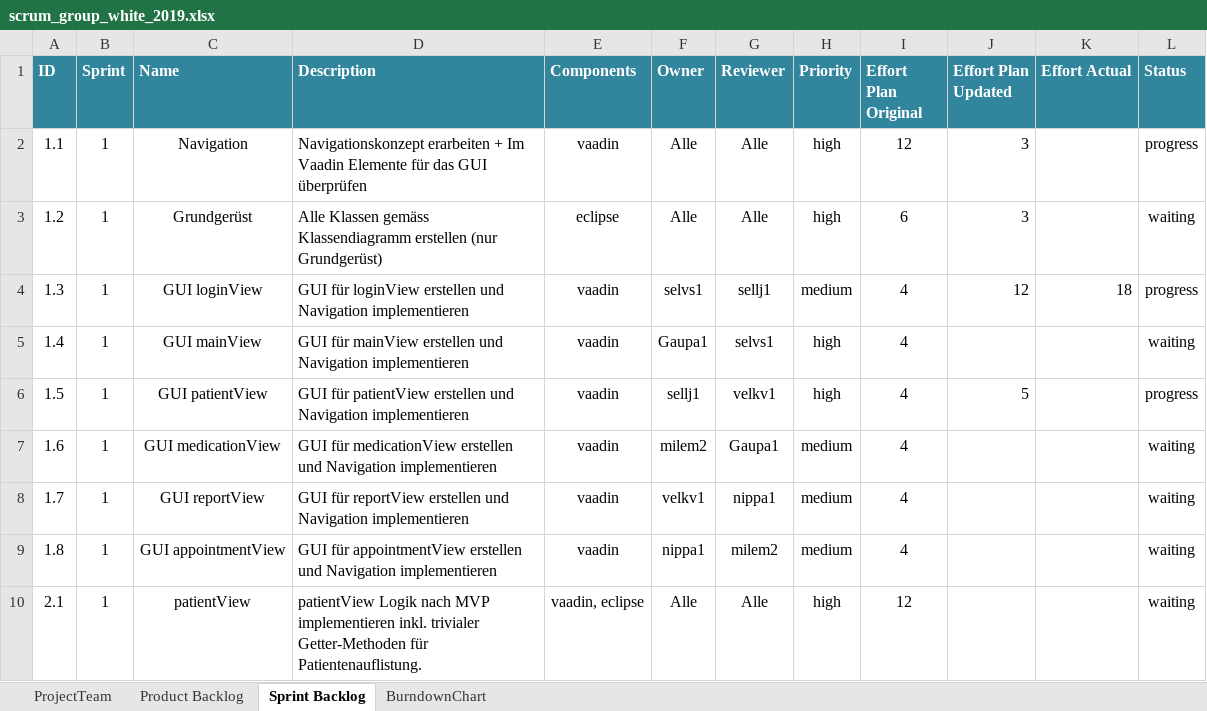
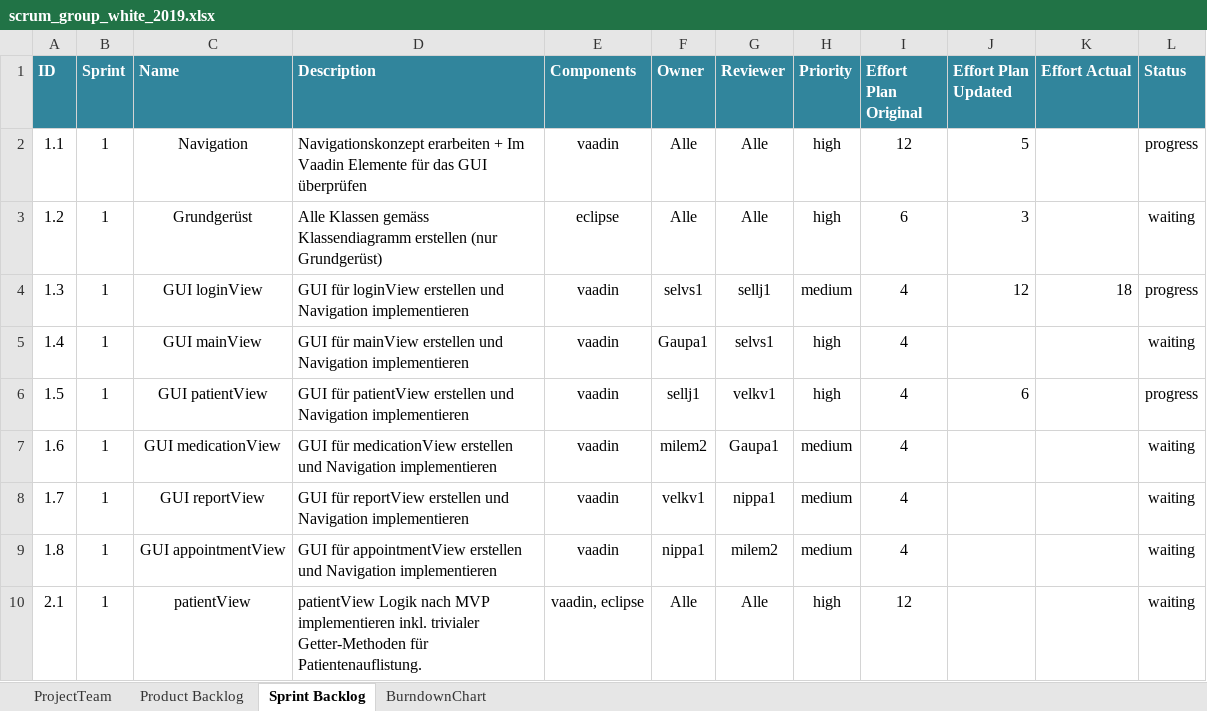
Before and after one commit to selvs1/ePsyDoc, an Excel workbook: doc/task-04/Scrum/scrum_group_white_2019.xlsx, sheet Sprint Backlog, drawn as a sheet; values as stored, in another font and other column widths than the file's, no borders; table styles not drawn; the diff names each change by its address in the sheet, - before the commit and + after, or states it on an @@ line.

```diff
--- a/doc/task-04/Scrum/scrum_group_white_2019.xlsx (sheet Sprint Backlog)
+++ b/doc/task-04/Scrum/scrum_group_white_2019.xlsx (sheet Sprint Backlog)
-J2 (Effort Plan Updated): 3
+J2 (Effort Plan Updated): 5
-J6 (Effort Plan Updated): 5
+J6 (Effort Plan Updated): 6
```
Also changed, not shown: sheet BurndownChart.
